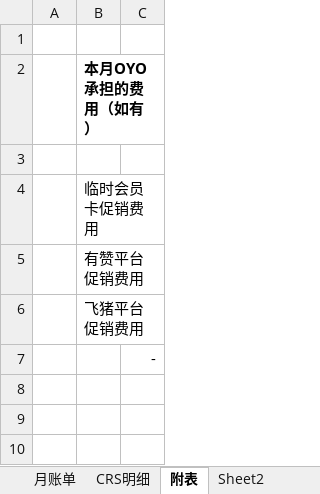
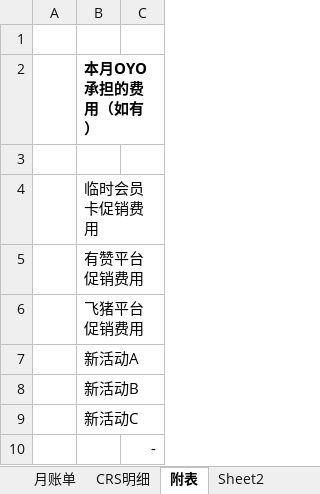
Before and after one commit to OYOCaesar/accounting-service, an Excel workbook: src/main/resources/accountPeriodExcelTemplates/merchantAccount.xlsx, sheet 附表, drawn as a sheet; values as stored, in another font and other column widths than the file's, no borders; the diff names each change by its address in the sheet, - before the commit and + after, or states it on an @@ line.

```diff
--- a/src/main/resources/accountPeriodExcelTemplates/merchantAccount.xlsx (sheet 附表)
+++ b/src/main/resources/accountPeriodExcelTemplates/merchantAccount.xlsx (sheet 附表)
+row 7:  | 新活动A
+row 8:  | 新活动B
+row 9:  | 新活动C
```
Also changed, not shown: sheet CRS明细, sheet 月账单, formulas that keep their value, charts or pictures, 1 other file.
